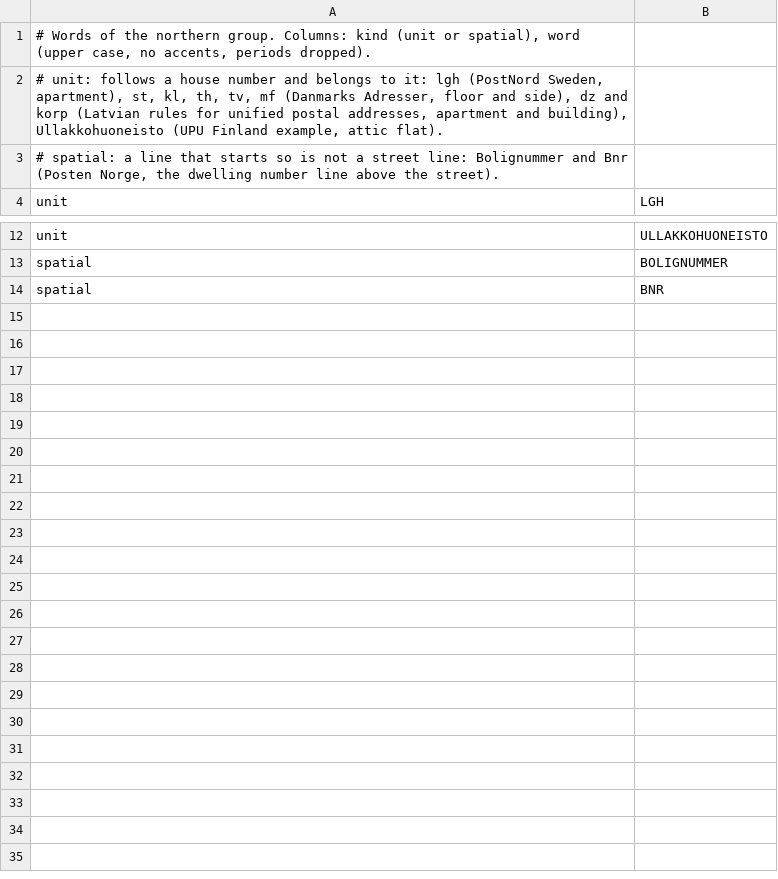
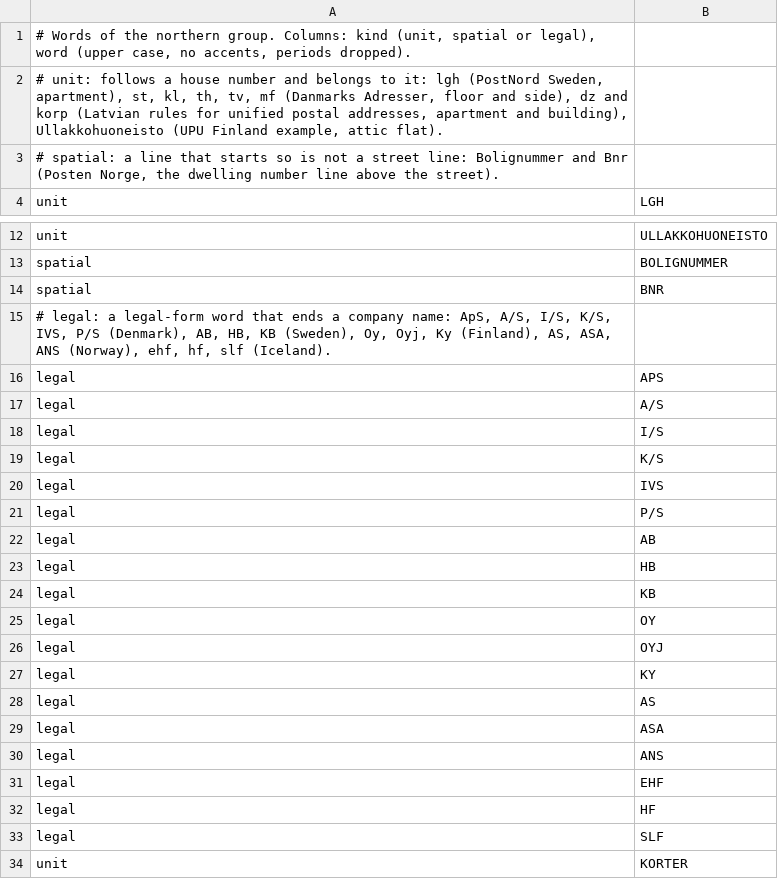
Before and after one commit to recursive-ai-oss/onecontact-csharp, a TSV file: src/OneContact/Addresses/Data/T2/t2-north-words.tsv, drawn as a sheet; only a part is shown, gaps mark what is left out.

Commit message:
addresses: label Nordic and Baltic fields as the registers do: country code before the postcode, unit numbers, box words, Latvian and Estonian municipality, county and parish, company names run into a street

```diff
--- a/src/OneContact/Addresses/Data/T2/t2-north-words.tsv
+++ b/src/OneContact/Addresses/Data/T2/t2-north-words.tsv
@@ -1,2 +1,2 @@
-# Words of the northern group. Columns: kind (unit or spatial), word (upper case, no accents, periods dropped).
+# Words of the northern group. Columns: kind (unit, spatial or legal), word (upper case, no accents, periods dropped).
 # unit: follows a house number and belongs to it: lgh (PostNord Sweden, apartment), st, kl, th, tv, mf (Danmarks Adresser, floor and side), dz and korp (Latvian rules for unified postal addresses, apartment and building), Ullakkohuoneisto (UPU Finland example, attic flat).
@@ -14 +14,21 @@ spatial	BOLIGNUMMER
 spatial	BNR
+# legal: a legal-form word that ends a company name: ApS, A/S, I/S, K/S, IVS, P/S (Denmark), AB, HB, KB (Sweden), Oy, Oyj, Ky (Finland), AS, ASA, ANS (Norway), ehf, hf, slf (Iceland).
+legal	APS
+legal	A/S
+legal	I/S
+legal	K/S
+legal	IVS
+legal	P/S
+legal	AB
+legal	HB
+legal	KB
+legal	OY
+legal	OYJ
+legal	KY
+legal	AS
+legal	ASA
+legal	ANS
+legal	EHF
+legal	HF
+legal	SLF
+unit	KORTER
```
Also changed, not shown: src/OneContact/Addresses/Data/T2/t2-delivery-words-north.tsv, 5 other files.
